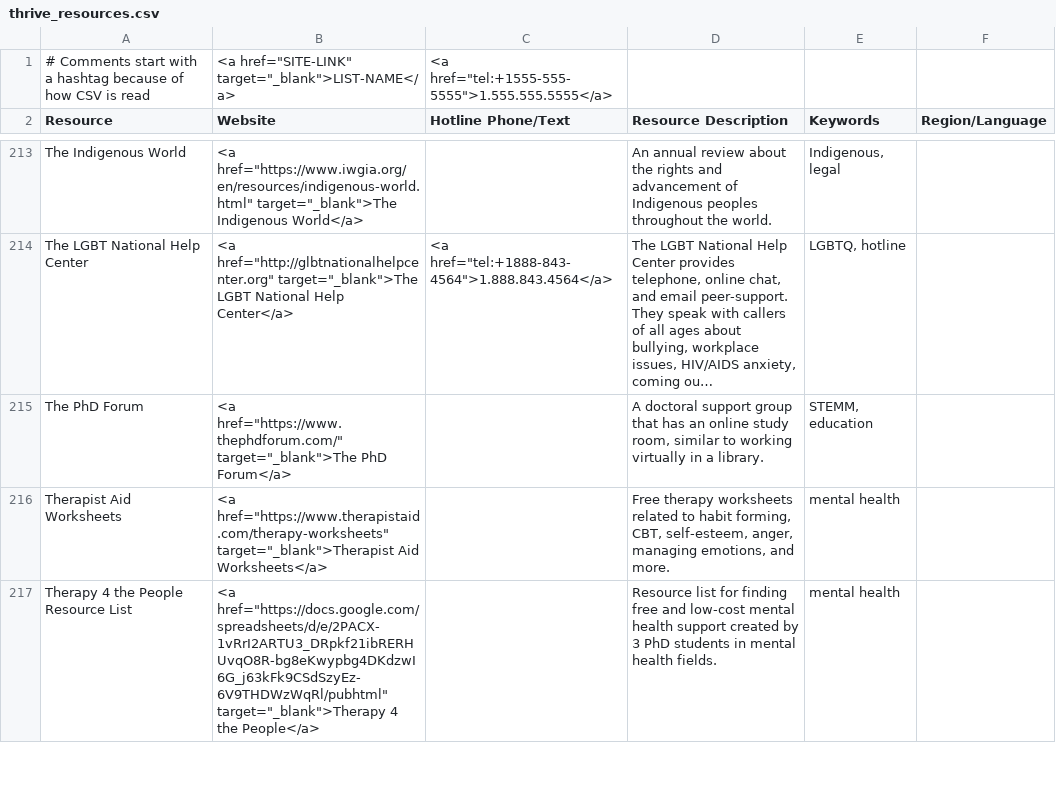
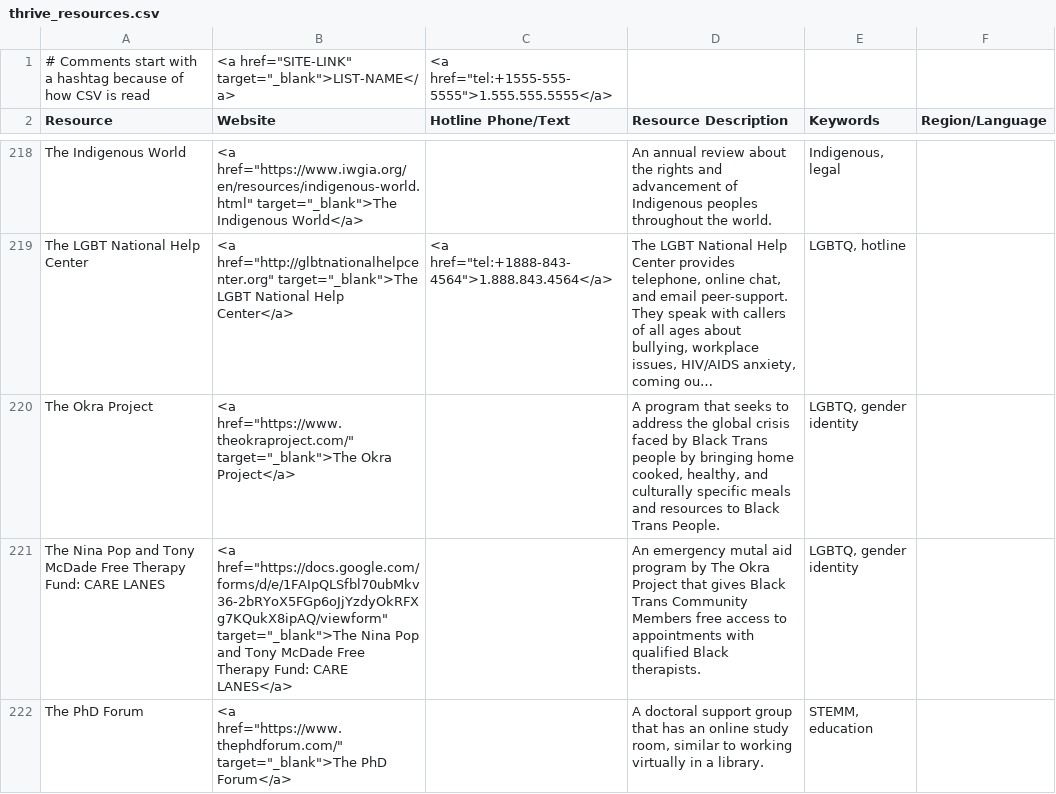
Before and after one commit to emleddin/rmarkdown-thrive-test, a CSV file: thrive_resources.csv, drawn as a sheet; only a part is shown, gaps mark what is left out; the shorter side is filled out with more unchanged rows; long unchanged cells end in …; the diff covers the shown part only; the diff names each change by its address in the sheet, - before the commit and + after, or states it on an @@ line.

Commit message:
Fix last weird phone number, match resources CSV

```diff
--- a/thrive_resources.csv
+++ b/thrive_resources.csv
+row 220: The Okra Project | <a href="https://www.theokraproject.com/" target="_blank">The Okra Project</a> |  | A program that seeks to address the global crisis faced by Black Trans people by bringing home cooked, healthy, and culturally specific meals and resources to Black Trans People. | LGBTQ, gender identity
+row 221: The Nina Pop and Tony McDade Free Therapy Fund: CARE LANES | <a href="https://docs.google.com/forms/d/e/1FAIpQLSfbl70ubMkv36-2bRYoX5FGp6oJjYzdyOkRFXg7KQukX8ipAQ/viewform" target="_blank">The Nina Pop and Tony McDade Free Therapy Fund: CARE LANES</a> |  | An emergency mutal aid program by The Okra Project that gives Black Trans Community Members free access to appointments with qualified Black therapists. | LGBTQ, gender identity
```
Also changed, not shown: 6 added rows elsewhere in this file, 3 other files.
